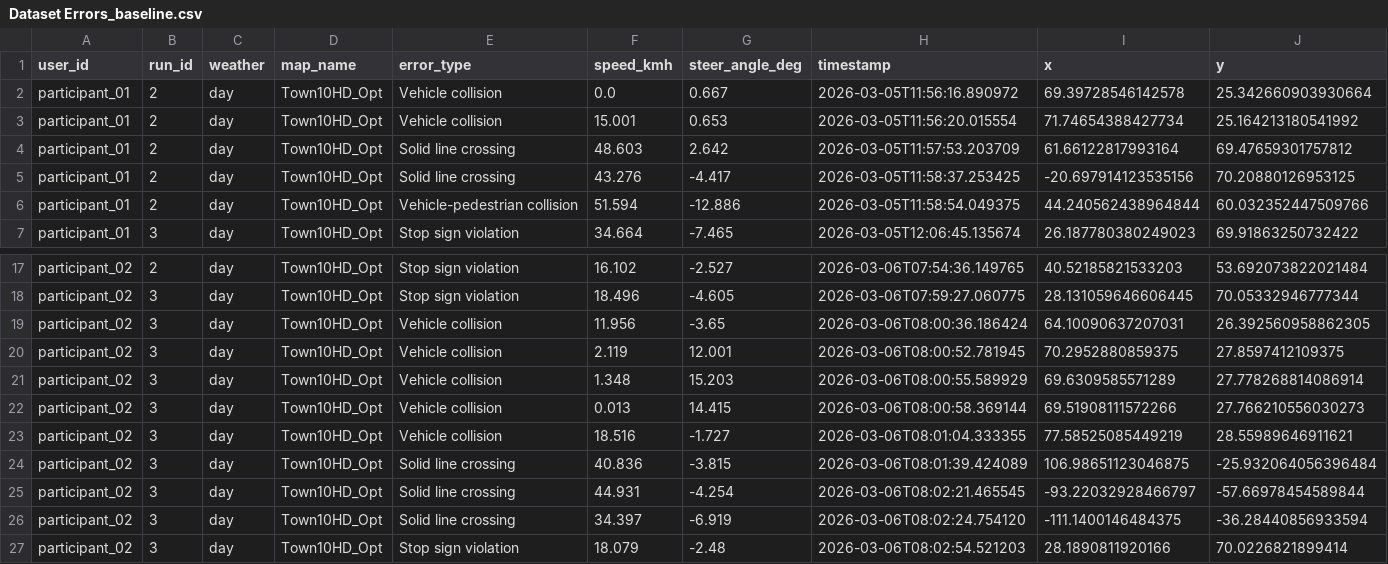
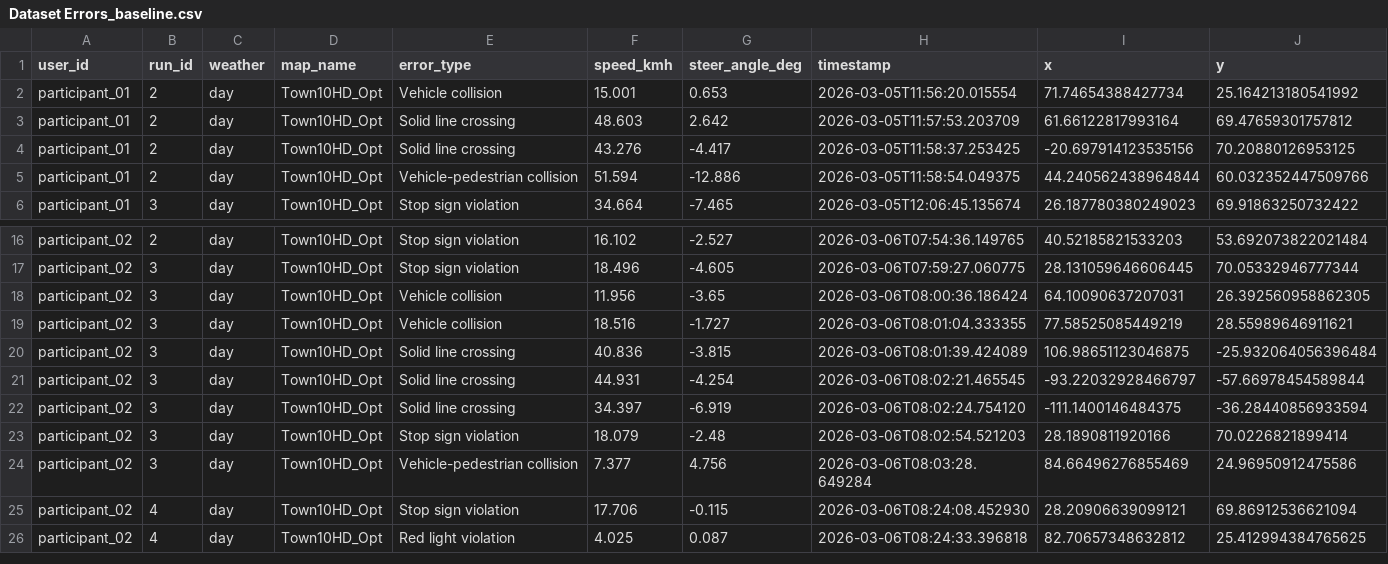
Before and after one commit to AndreaBedei1/Drive-dristraction-framework, a CSV file: drive/data/Dataset Errors_baseline.csv, drawn as a sheet; only a part is shown, gaps mark what is left out; the shorter side is filled out with more unchanged rows; rows hold the shown columns only; the diff names each change by its address in the sheet, - before the commit and + after, or states it on an @@ line.

Commit message:
data

```diff
--- a/drive/data/Dataset Errors_baseline.csv
+++ b/drive/data/Dataset Errors_baseline.csv
-row 2: participant_01 | 2 | day | Town10HD_Opt | Vehicle collision | 0.0 | 0.667 | 2026-03-05T11:56:16.890972 | 69.39728546142578 | 25.342660903930664
-row 20: participant_02 | 3 | day | Town10HD_Opt | Vehicle collision | 2.119 | 12.001 | 2026-03-06T08:00:52.781945 | 70.2952880859375 | 27.8597412109375
-row 21: participant_02 | 3 | day | Town10HD_Opt | Vehicle collision | 1.348 | 15.203 | 2026-03-06T08:00:55.589929 | 69.6309585571289 | 27.778268814086914
-row 22: participant_02 | 3 | day | Town10HD_Opt | Vehicle collision | 0.013 | 14.415 | 2026-03-06T08:00:58.369144 | 69.51908111572266 | 27.766210556030273
```
Also changed, not shown: drive/data/Dataset Driving Time_baseline.csv, 2 other files.
